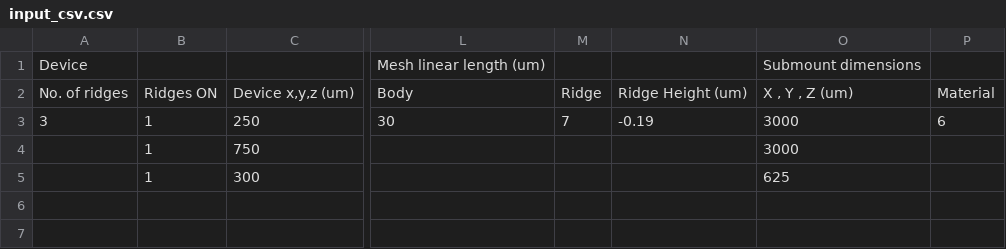
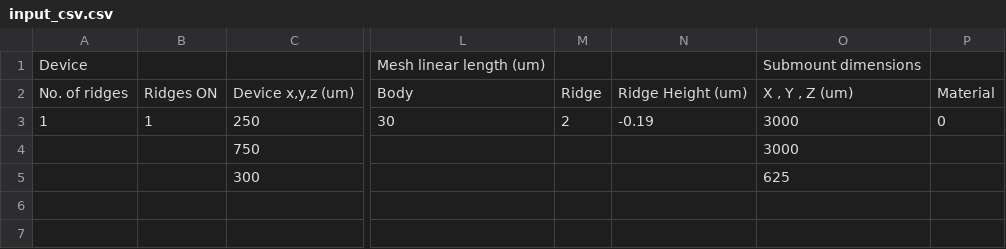
Before and after one commit to PatC00l14/Project-Adams, a CSV file: input_csv.csv, drawn as a sheet; only a part is shown, gaps mark what is left out; the diff names each change by its address in the sheet, - before the commit and + after, or states it on an @@ line.

```diff
--- a/input_csv.csv
+++ b/input_csv.csv
-A3: 3
+A3: 1
-M3: 7
+M3: 2
-P3: 6
+P3: 0
-B4:B5: 1
+B4:B5: (empty)
```
Also changed, not shown: 3 other files.
